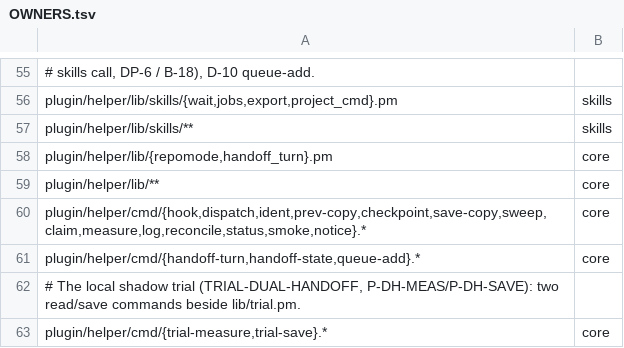
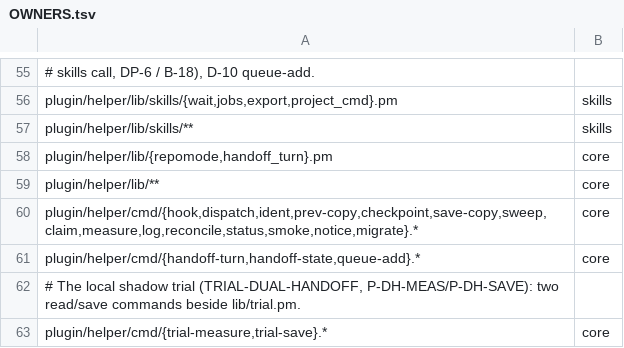
Before and after one commit to RuslanTar/afk-compact, a TSV file: OWNERS.tsv, drawn as a sheet; only a part is shown, gaps mark what is left out.

Commit message:
settings: the default disposable_root is ~/.local/state/<plugin>/disposable, the old ~/.claude/trash-staging read while it is the default; a user-run migrate copies both old folders (dry run by default, --apply, never deletes); the readme names the Edit allow rule (STATE-ROOT)

```diff
--- a/OWNERS.tsv
+++ b/OWNERS.tsv
@@ -59,3 +59,3 @@ plugin/helper/lib/{repomode,handoff_turn}.pm	core
 plugin/helper/lib/**	core
-plugin/helper/cmd/{hook,dispatch,ident,prev-copy,checkpoint,save-copy,sweep,claim,measure,log,reconcile,status,smoke,notice}.*	core
+plugin/helper/cmd/{hook,dispatch,ident,prev-copy,checkpoint,save-copy,sweep,claim,measure,log,reconcile,status,smoke,notice,migrate}.*	core
 plugin/helper/cmd/{handoff-turn,handoff-state,queue-add}.*	core
```
Also changed, not shown: 19 other files.
